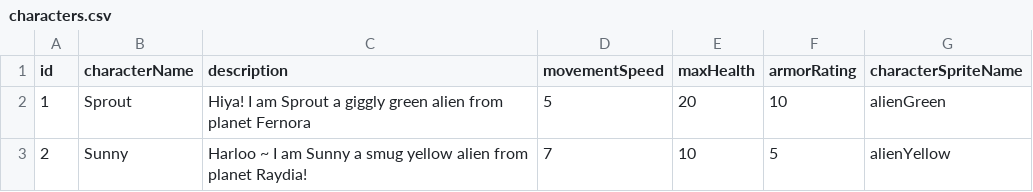
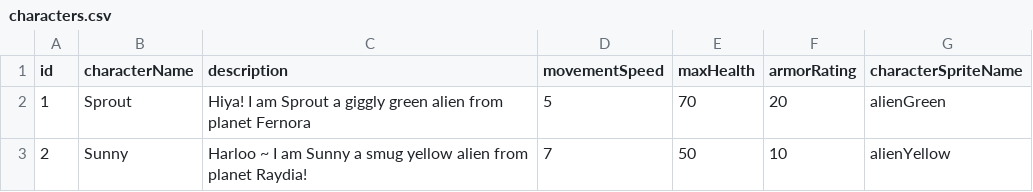
Before and after one commit to dumplingdenise/1175As3, a CSV file: 1175As3/Assets/characters.csv, drawn as a sheet.

```diff
--- a/1175As3/Assets/characters.csv
+++ b/1175As3/Assets/characters.csv
@@ -1,3 +1,3 @@
 id,characterName,description,movementSpeed,maxHealth,armorRating,characterSpriteName
-1,Sprout,Hiya! I am Sprout a giggly green alien from planet Fernora,5,20,10,alienGreen
-2,Sunny,Harloo ~ I am Sunny a smug yellow alien from planet Raydia!,7,10,5,alienYellow
+1,Sprout,Hiya! I am Sprout a giggly green alien from planet Fernora,5,70,20,alienGreen
+2,Sunny,Harloo ~ I am Sunny a smug yellow alien from planet Raydia!,7,50,10,alienYellow
```
Also changed, not shown: 9 other files.
